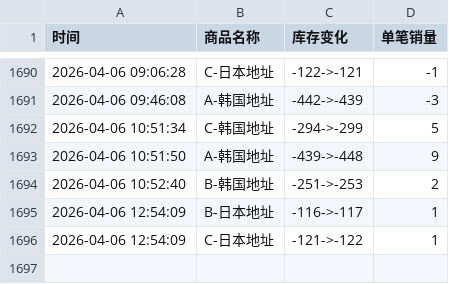
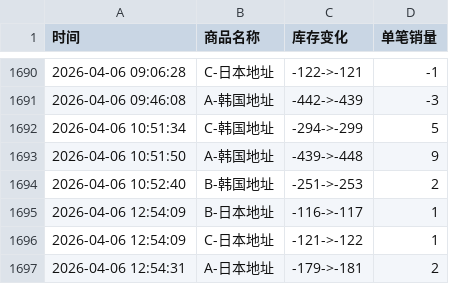
Before and after one commit to Juineii/hanbin_k40410, a CSV file: 成韩彬线下签售.csv, drawn as a sheet; only a part is shown, gaps mark what is left out; the diff names each change by its address in the sheet, - before the commit and + after, or states it on an @@ line.

Commit message:
自动更新数据 2026-04-06 12:54:31

```diff
--- a/成韩彬线下签售.csv
+++ b/成韩彬线下签售.csv
+row 1697: 2026-04-06 12:54:31 | A-日本地址 | -179->-181 | 2
```
